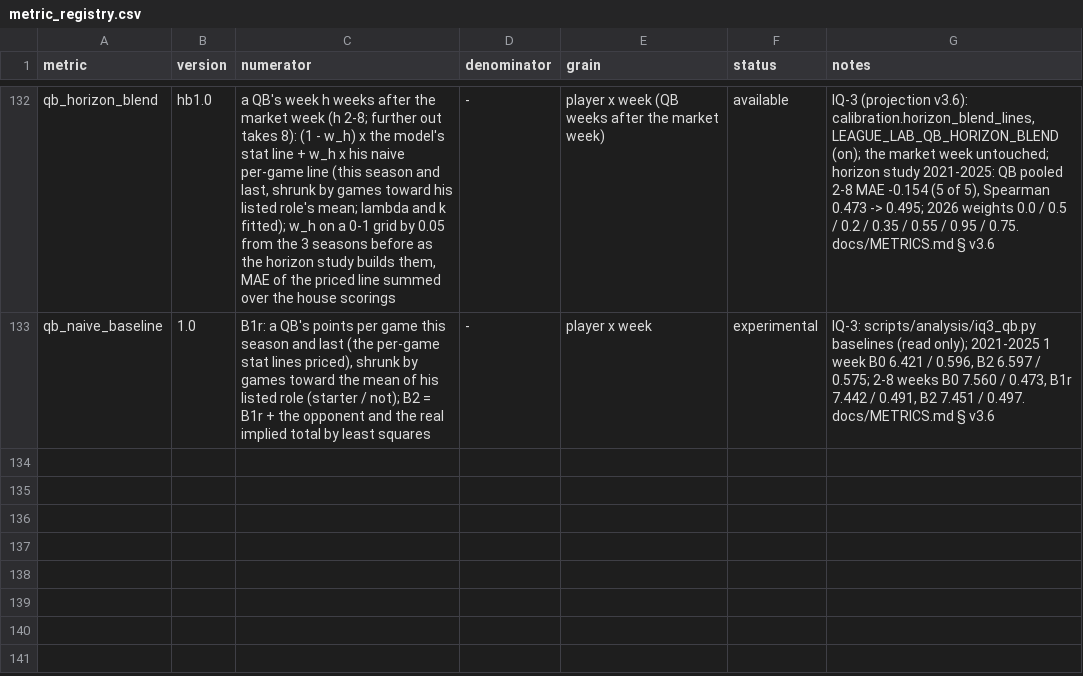
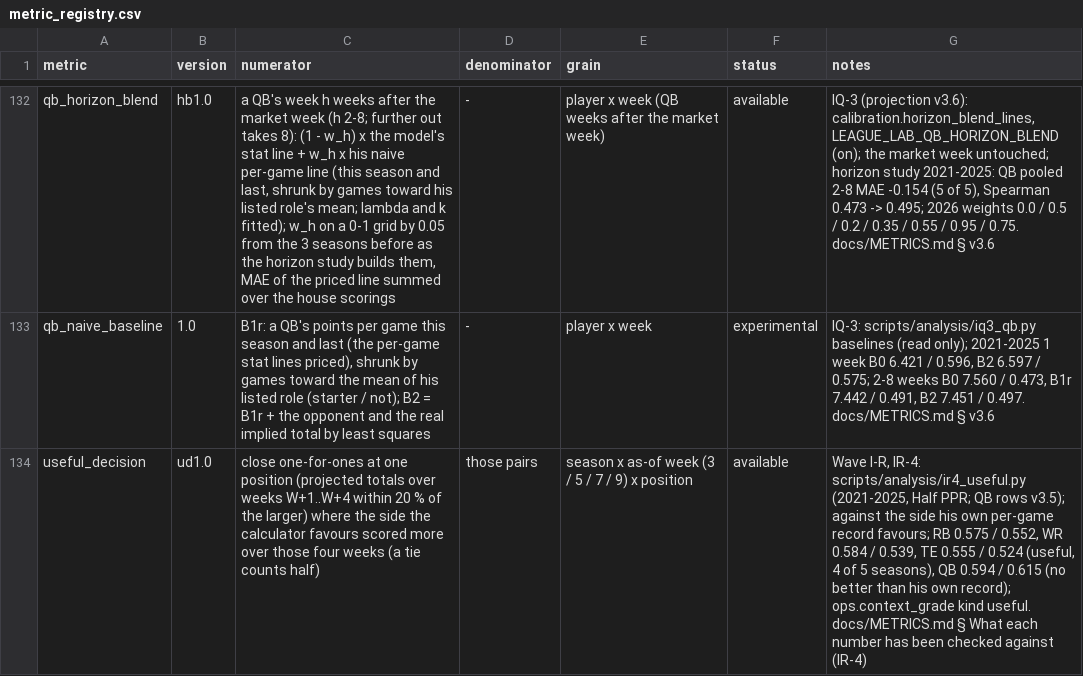
Before and after one commit to agmcdonald24/league-lab, a CSV file: dbt/seeds/metric_registry.csv, drawn as a sheet; only a part is shown, gaps mark what is left out; the diff names each change by its address in the sheet, - before the commit and + after, or states it on an @@ line.

```diff
--- a/dbt/seeds/metric_registry.csv
+++ b/dbt/seeds/metric_registry.csv
+row 134: useful_decision | ud1.0 | close one-for-ones at one position (projected totals over weeks W+1..W+4 within 20 % of the larger) where the side the calculator favours scored more over those four weeks (a tie counts half) | those pairs | season x as-of week (3 / 5 / 7 / 9) x position | available | Wave I-R, IR-4: scripts/analysis/ir4_useful.py (2021-2025, Half PPR; QB rows v3.5); against the side his own per-game record favours; RB 0.575 / 0.552, WR 0.584 / 0.539, TE 0.555 / 0.524 (useful, 4 of 5 seasons), QB 0.594 / 0.615 (no better than his own record); ops.context_grade kind useful. docs/METRICS.md § What each number has been checked against (IR-4)
```
Also changed, not shown: 2 other files.
